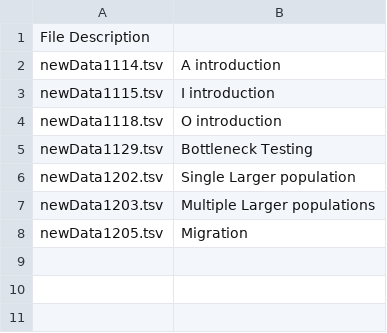
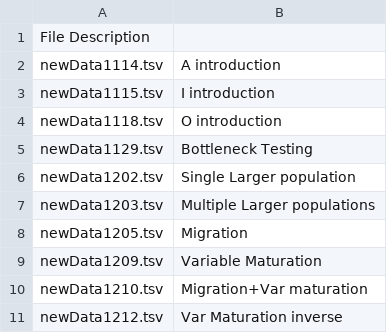
Before and after one commit to ldjonge/Thesis, a CSV file: doc/dataFiles.csv, drawn as a sheet; the diff names each change by its address in the sheet, - before the commit and + after, or states it on an @@ line.

```diff
--- a/doc/dataFiles.csv
+++ b/doc/dataFiles.csv
+row 9: newData1209.tsv | Variable Maturation
+row 10: newData1210.tsv | Migration+Var maturation
+row 11: newData1212.tsv | Var Maturation inverse
```
Also changed, not shown: multiOutput/paramValues.tsv, paramfiles/popInfo.csv, 10 other files.
